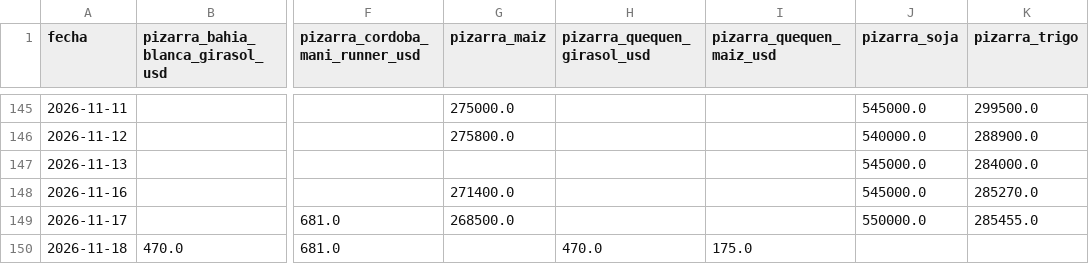
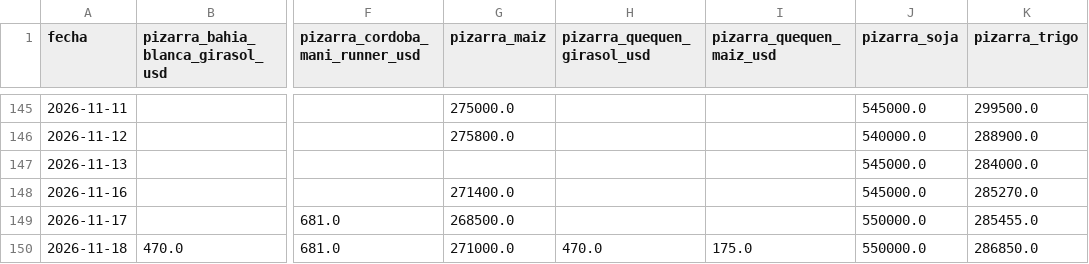
Before and after one commit to datamiazzo-2026/datos-publicos, a CSV file: respaldo/granos_pizarra.csv, drawn as a sheet; only a part is shown, gaps mark what is left out; the diff names each change by its address in the sheet, - before the commit and + after, or states it on an @@ line.

```diff
--- a/respaldo/granos_pizarra.csv
+++ b/respaldo/granos_pizarra.csv
-G150 (pizarra_maiz): (empty)
+G150 (pizarra_maiz): 271000.0
-J150 (pizarra_soja): (empty)
+J150 (pizarra_soja): 550000.0
-K150 (pizarra_trigo): (empty)
+K150 (pizarra_trigo): 286850.0
```
Also changed, not shown: pizarra.csv, respaldo/actividad_y_empleo.csv, 20 other files.
